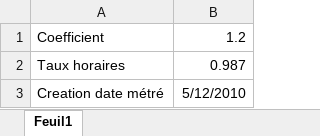
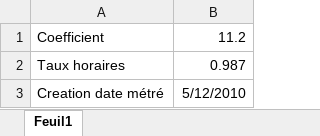
Before and after one commit to Hazurl/DevisManager, an Excel workbook: DevisManager.xlsm, sheet Feuil1, drawn as a sheet; values as stored, in another font and other column widths than the file's, no borders; charts and pictures not drawn; the diff names each change by its address in the sheet, - before the commit and + after, or states it on an @@ line.

```diff
--- a/DevisManager.xlsm (sheet Feuil1)
+++ b/DevisManager.xlsm (sheet Feuil1)
-B1: 1.2
+B1: 11.2
```
Also changed, not shown: charts or pictures.
